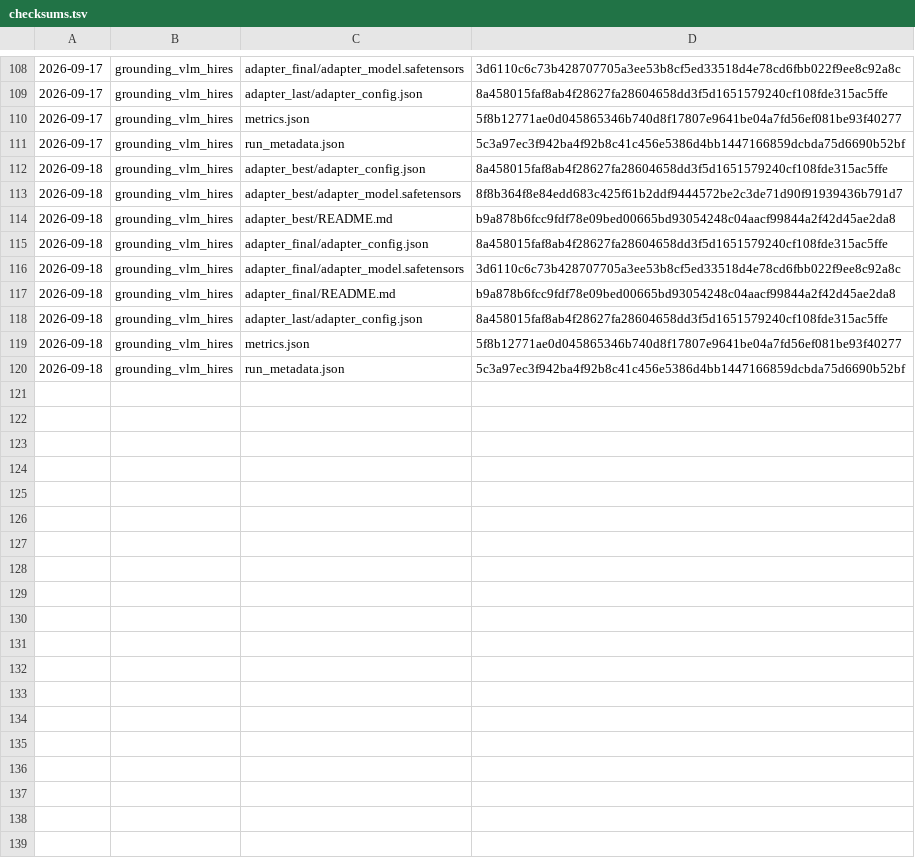
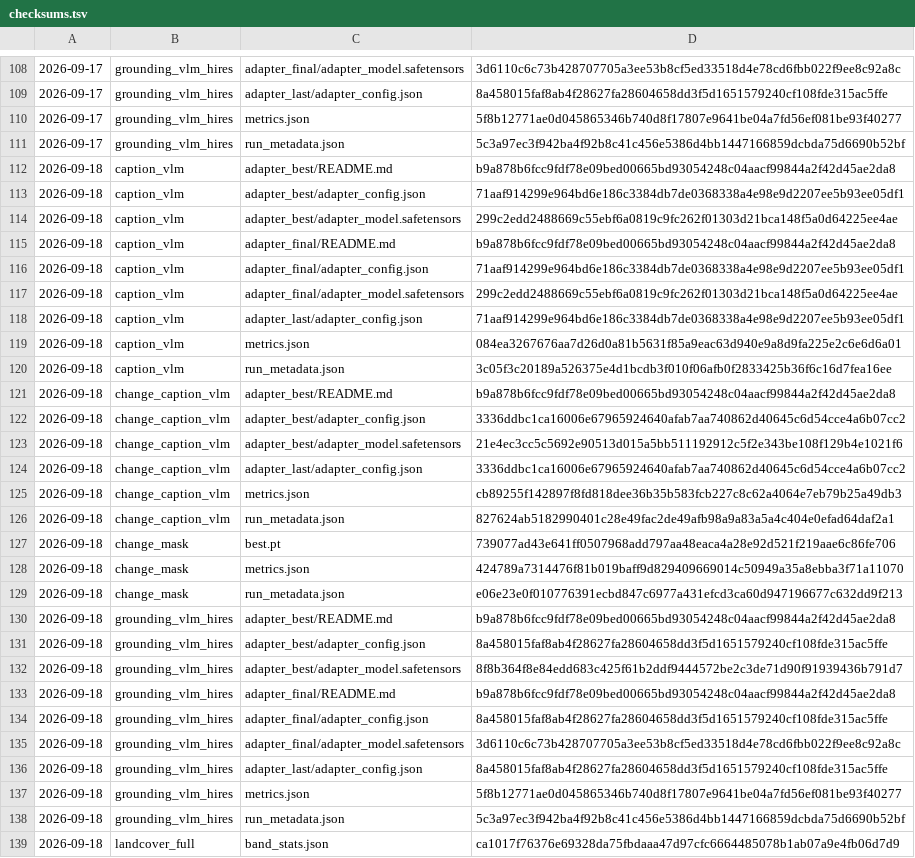
Before and after one commit to aditya-coder07/SatQuery_AI, a TSV file: artifacts/best_models/checksums.tsv, drawn as a sheet; only a part is shown, gaps mark what is left out; the diff covers the shown part only.

```diff
--- a/artifacts/best_models/checksums.tsv
+++ b/artifacts/best_models/checksums.tsv
@@ -111,8 +111,26 @@
 2026-09-17	grounding_vlm_hires	run_metadata.json	5c3a97ec3f942ba4f92b8c41c456e5386d4bb1447166859dcbda75d6690b52bf
+2026-09-18	caption_vlm	adapter_best/README.md	b9a878b6fcc9fdf78e09bed00665bd93054248c04aacf99844a2f42d45ae2da8
+2026-09-18	caption_vlm	adapter_best/adapter_config.json	71aaf914299e964bd6e186c3384db7de0368338a4e98e9d2207ee5b93ee05df1
+2026-09-18	caption_vlm	adapter_best/adapter_model.safetensors	299c2edd2488669c55ebf6a0819c9fc262f01303d21bca148f5a0d64225ee4ae
+2026-09-18	caption_vlm	adapter_final/README.md	b9a878b6fcc9fdf78e09bed00665bd93054248c04aacf99844a2f42d45ae2da8
+2026-09-18	caption_vlm	adapter_final/adapter_config.json	71aaf914299e964bd6e186c3384db7de0368338a4e98e9d2207ee5b93ee05df1
+2026-09-18	caption_vlm	adapter_final/adapter_model.safetensors	299c2edd2488669c55ebf6a0819c9fc262f01303d21bca148f5a0d64225ee4ae
+2026-09-18	caption_vlm	adapter_last/adapter_config.json	71aaf914299e964bd6e186c3384db7de0368338a4e98e9d2207ee5b93ee05df1
+2026-09-18	caption_vlm	metrics.json	084ea3267676aa7d26d0a81b5631f85a9eac63d940e9a8d9fa225e2c6e6d6a01
+2026-09-18	caption_vlm	run_metadata.json	3c05f3c20189a526375e4d1bcdb3f010f06afb0f2833425b36f6c16d7fea16ee
+2026-09-18	change_caption_vlm	adapter_best/README.md	b9a878b6fcc9fdf78e09bed00665bd93054248c04aacf99844a2f42d45ae2da8
+2026-09-18	change_caption_vlm	adapter_best/adapter_config.json	3336ddbc1ca16006e67965924640afab7aa740862d40645c6d54cce4a6b07cc2
+2026-09-18	change_caption_vlm	adapter_best/adapter_model.safetensors	21e4ec3cc5c5692e90513d015a5bb511192912c5f2e343be108f129b4e1021f6
+2026-09-18	change_caption_vlm	adapter_last/adapter_config.json	3336ddbc1ca16006e67965924640afab7aa740862d40645c6d54cce4a6b07cc2
+2026-09-18	change_caption_vlm	metrics.json	cb89255f142897f8fd818dee36b35b583fcb227c8c62a4064e7eb79b25a49db3
+2026-09-18	change_caption_vlm	run_metadata.json	827624ab5182990401c28e49fac2de49afb98a9a83a5a4c404e0efad64daf2a1
+2026-09-18	change_mask	best.pt	739077ad43e641ff0507968add797aa48eaca4a28e92d521f219aae6c86fe706
+2026-09-18	change_mask	metrics.json	424789a7314476f81b019baff9d829409669014c50949a35a8ebba3f71a11070
+2026-09-18	change_mask	run_metadata.json	e06e23e0f010776391ecbd847c6977a431efcd3ca60d947196677c632dd9f213
+2026-09-18	grounding_vlm_hires	adapter_best/README.md	b9a878b6fcc9fdf78e09bed00665bd93054248c04aacf99844a2f42d45ae2da8
 2026-09-18	grounding_vlm_hires	adapter_best/adapter_config.json	8a458015faf8ab4f28627fa28604658dd3f5d1651579240cf108fde315ac5ffe
 2026-09-18	grounding_vlm_hires	adapter_best/adapter_model.safetensors	8f8b364f8e84edd683c425f61b2ddf9444572be2c3de71d90f91939436b791d7
-2026-09-18	grounding_vlm_hires	adapter_best/README.md	b9a878b6fcc9fdf78e09bed00665bd93054248c04aacf99844a2f42d45ae2da8
+2026-09-18	grounding_vlm_hires	adapter_final/README.md	b9a878b6fcc9fdf78e09bed00665bd93054248c04aacf99844a2f42d45ae2da8
 2026-09-18	grounding_vlm_hires	adapter_final/adapter_config.json	8a458015faf8ab4f28627fa28604658dd3f5d1651579240cf108fde315ac5ffe
 2026-09-18	grounding_vlm_hires	adapter_final/adapter_model.safetensors	3d6110c6c73b428707705a3ee53b8cf5ed33518d4e78cd6fbb022f9ee8c92a8c
-2026-09-18	grounding_vlm_hires	adapter_final/README.md	b9a878b6fcc9fdf78e09bed00665bd93054248c04aacf99844a2f42d45ae2da8
 2026-09-18	grounding_vlm_hires	adapter_last/adapter_config.json	8a458015faf8ab4f28627fa28604658dd3f5d1651579240cf108fde315ac5ffe
@@ -120 +138,2 @@
 2026-09-18	grounding_vlm_hires	run_metadata.json	5c3a97ec3f942ba4f92b8c41c456e5386d4bb1447166859dcbda75d6690b52bf
+2026-09-18	landcover_full	band_stats.json	ca1017f76376e69328da75fbdaaa47d97cfc6664485078b1ab07a9e4fb06d7d9
```
Also changed, not shown: 22 added rows elsewhere in this file.
